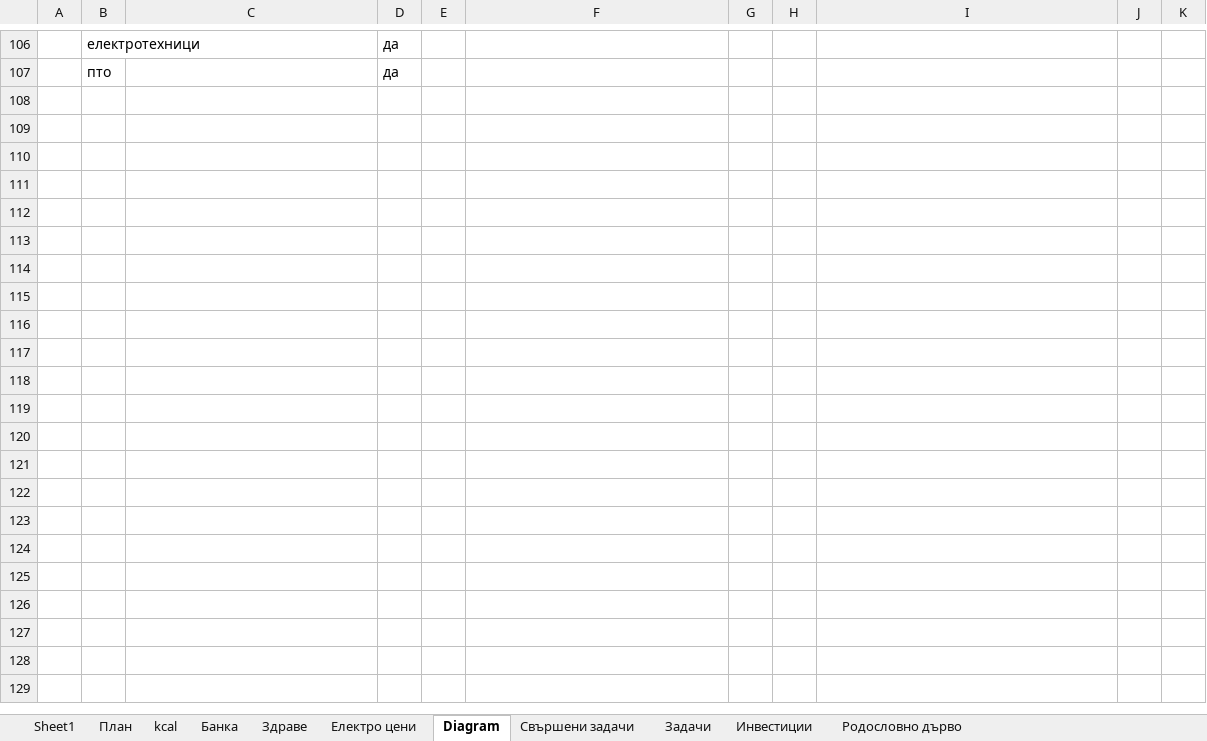
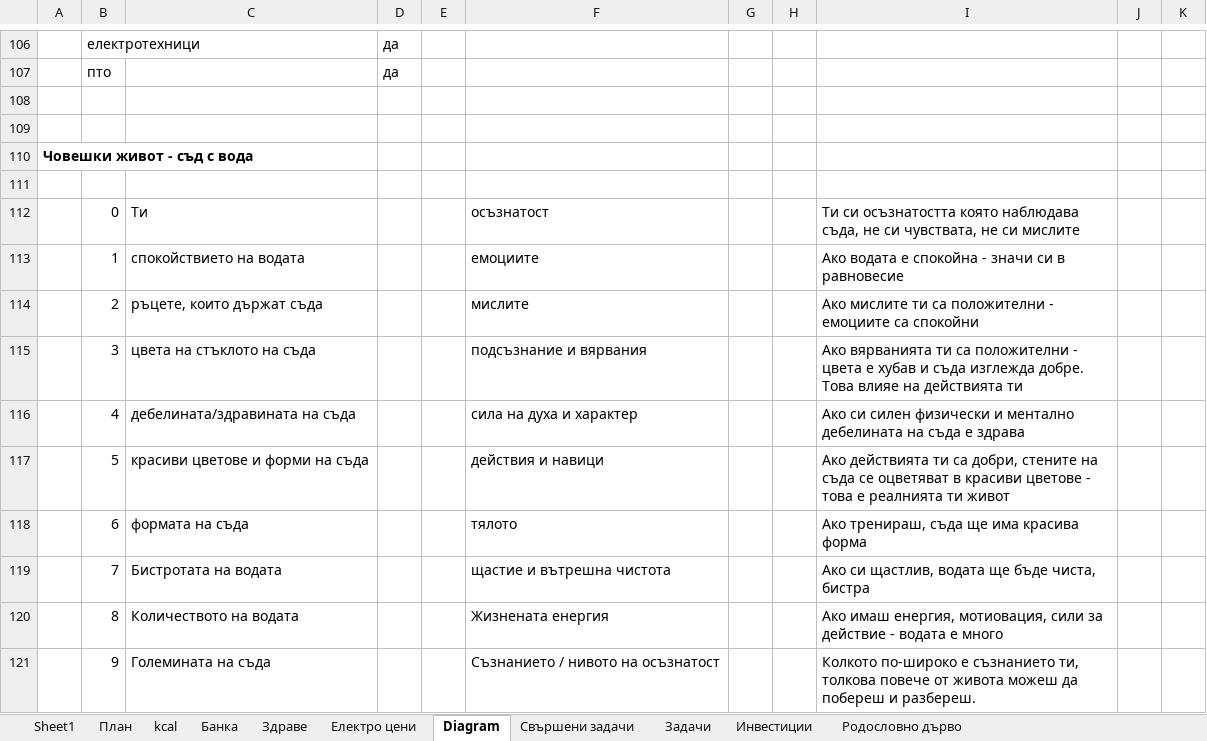
Before and after one commit to Vasil-S-Vasilev/git_test, an Excel workbook: life.xlsx, sheet Diagram, drawn as a sheet; only a part is shown, gaps mark what is left out; values as stored, in another font and other column widths than the file's, no borders; charts and pictures not drawn; the diff names each change by its address in the sheet, - before the commit and + after, or states it on an @@ line.

Commit message:
05.06 work

```diff
--- a/life.xlsx (sheet Diagram)
+++ b/life.xlsx (sheet Diagram)
+row 108: (empty)
+row 109: (empty)
+row 110: Човешки живот - съд с вода
+row 111: (empty)
+row 112:  | 0 | Ти |  |  | осъзнатост |  |  | Ти си осъзнатостта която наблюдава съда, не си чувствата, не си мислите
+row 113:  | 1 | спокойствието на водата |  |  | емоциите |  |  | Ако водата е спокойна - значи си в равновесие
+row 114:  | 2 | ръцете, които държат съда |  |  | мислите |  |  | Ако мислите ти са положителни - емоциите са спокойни
+row 115:  | 3 | цвета на стъклото на съда |  |  | подсъзнание и вярвания |  |  | Ако вярванията ти са положителни - цвета е хубав и съда изглежда добре. Това влияе на действията ти
+row 116:  | 4 | дебелината/здравината на съда |  |  | сила на духа и характер |  |  | Ако си силен физически и ментално дебелината на съда е здрава
+row 117:  | 5 | красиви цветове и форми на съда |  |  | действия и навици |  |  | Ако действията ти са добри, стените на съда се оцветяват в красиви цветове - това е реалнията ти живот
+row 118:  | 6 | формата на съда |  |  | тялото |  |  | Ако тренираш, съда ще има красива форма
+row 119:  | 7 | Бистротата на водата |  |  | щастие и вътрешна чистота |  |  | Ако си щастлив, водата ще бъде чиста, бистра
+row 120:  | 8 | Количеството на водата |  |  | Жизнената енергия |  |  | Ако имаш енергия, мотиовация, сили за действие - водата е много
+row 121:  | 9 | Големината на съда |  |  | Съзнанието / нивото на осъзнатост |  |  | Колкото по-широко е съзнанието ти, толкова повече от живота можеш да побереш и разбереш.
```
Also changed, not shown: sheet Родословно дърво.
